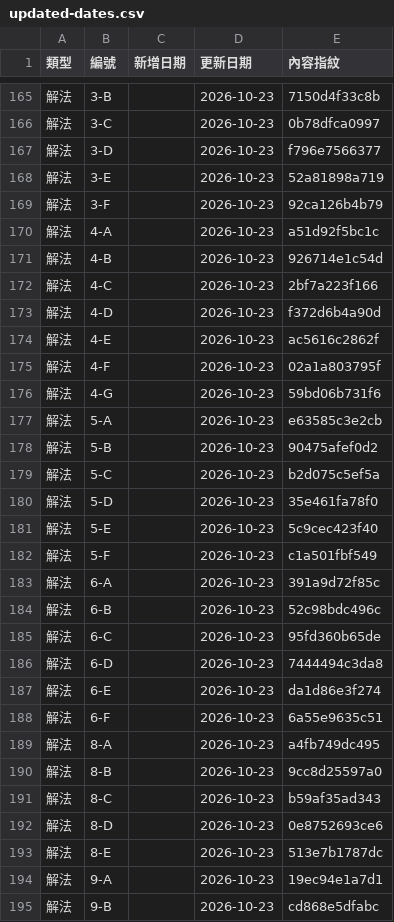
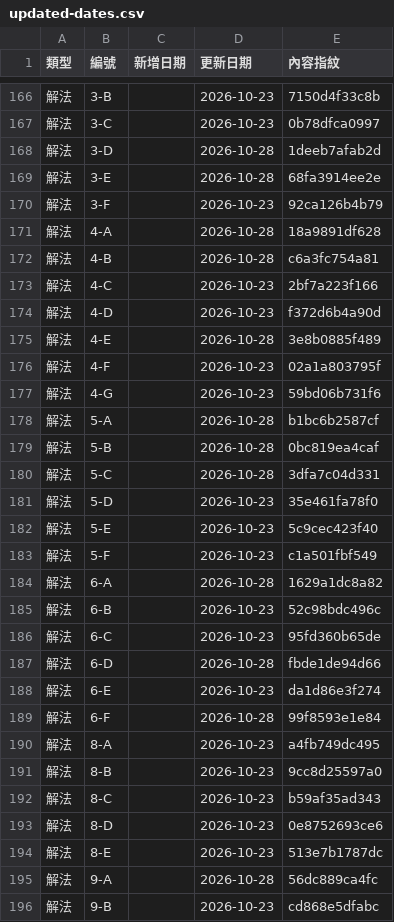
Before and after one commit to ETBlue/pumadebugthon, a CSV file: analysis/data/updated-dates.csv, drawn as a sheet; only a part is shown, gaps mark what is left out; the diff covers the shown part only.

```diff
--- a/analysis/data/updated-dates.csv
+++ b/analysis/data/updated-dates.csv
@@ -166,15 +167,15 @@
 解法,3-C,,2026-10-23,0b78dfca0997
-解法,3-D,,2026-10-23,f796e7566377
-解法,3-E,,2026-10-23,52a81898a719
+解法,3-D,,2026-10-28,1deeb7afab2d
+解法,3-E,,2026-10-28,68fa3914ee2e
 解法,3-F,,2026-10-23,92ca126b4b79
-解法,4-A,,2026-10-23,a51d92f5bc1c
-解法,4-B,,2026-10-23,926714e1c54d
+解法,4-A,,2026-10-28,18a9891df628
+解法,4-B,,2026-10-28,c6a3fc754a81
 解法,4-C,,2026-10-23,2bf7a223f166
 解法,4-D,,2026-10-23,f372d6b4a90d
-解法,4-E,,2026-10-23,ac5616c2862f
+解法,4-E,,2026-10-28,3e8b0885f489
 解法,4-F,,2026-10-23,02a1a803795f
 解法,4-G,,2026-10-23,59bd06b731f6
-解法,5-A,,2026-10-23,e63585c3e2cb
-解法,5-B,,2026-10-23,90475afef0d2
-解法,5-C,,2026-10-23,b2d075c5ef5a
+解法,5-A,,2026-10-28,b1bc6b2587cf
+解法,5-B,,2026-10-28,0bc819ea4caf
+解法,5-C,,2026-10-28,3dfa7c04d331
 解法,5-D,,2026-10-23,35e461fa78f0
@@ -182,8 +183,8 @@
 解法,5-F,,2026-10-23,c1a501fbf549
-解法,6-A,,2026-10-23,391a9d72f85c
+解法,6-A,,2026-10-28,1629a1dc8a82
 解法,6-B,,2026-10-23,52c98bdc496c
 解法,6-C,,2026-10-23,95fd360b65de
-解法,6-D,,2026-10-23,7444494c3da8
+解法,6-D,,2026-10-28,fbde1de94d66
 解法,6-E,,2026-10-23,da1d86e3f274
-解法,6-F,,2026-10-23,6a55e9635c51
+解法,6-F,,2026-10-28,99f8593e1e84
 解法,8-A,,2026-10-23,a4fb749dc495
@@ -193,3 +194,3 @@
 解法,8-E,,2026-10-23,513e7b1787dc
-解法,9-A,,2026-10-23,19ec94e1a7d1
+解法,9-A,,2026-10-28,56dc889ca4fc
 解法,9-B,,2026-10-23,cd868e5dfabc
```
Also changed, not shown: 1 added row and 32 edited cells elsewhere in this file, 10 other files.
